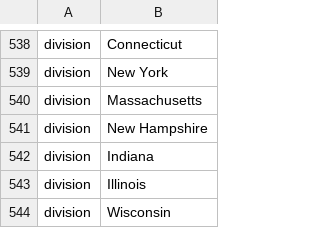
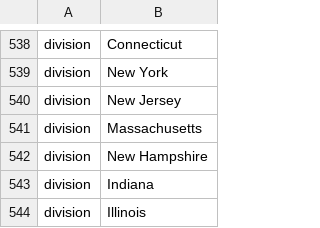
Before and after one commit to nextstrain/ncov, a TSV file: config/ordering.tsv, drawn as a sheet; only a part is shown, gaps mark what is left out; the shorter side is filled out with more unchanged rows.

```diff
--- a/config/ordering.tsv
+++ b/config/ordering.tsv
@@ -539,2 +539,3 @@ division	Connecticut
 division	New York
+division	New Jersey
 division	Massachusetts
```
Also changed, not shown: config/lat_longs.tsv, 1 other file.
